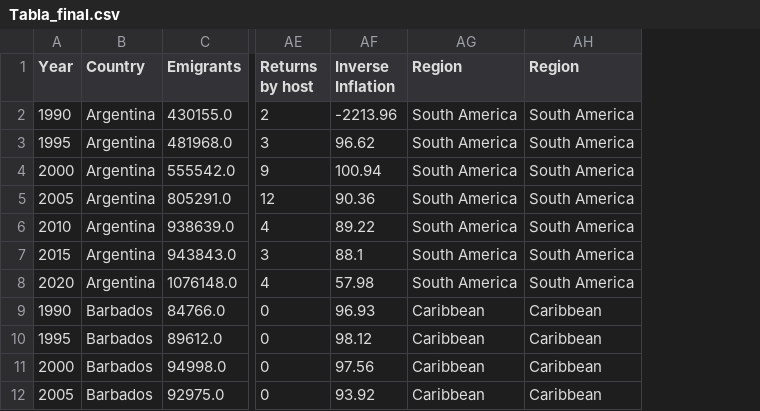
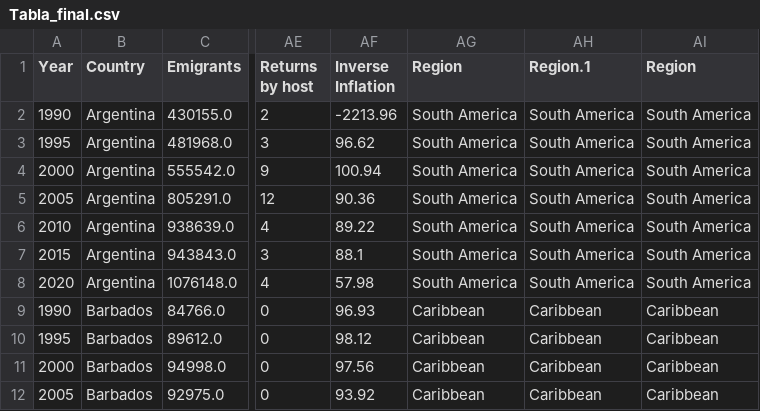
Before and after one commit to JulinkG/Proyecto-Grupal, a CSV file: Tabla_final.csv, drawn as a sheet; only a part is shown, gaps mark what is left out; the diff names each change by its address in the sheet, - before the commit and + after, or states it on an @@ line.

Commit message:
tabla_final

```diff
--- a/Tabla_final.csv
+++ b/Tabla_final.csv
+column AH (Region.1), rows 2-12: South America | South America | South America | South America | South America | South America | South America | Caribbean | Caribbean | Caribbean | Caribbean
```
